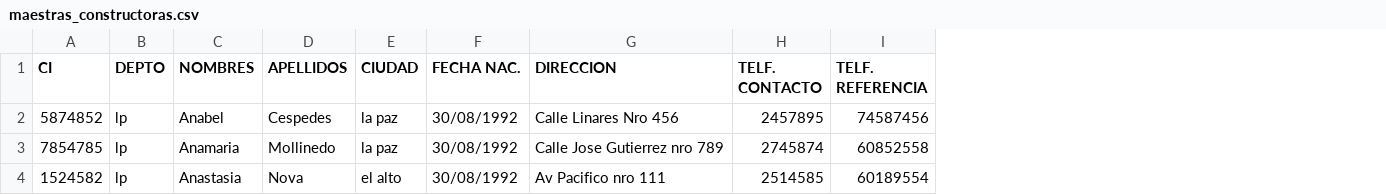
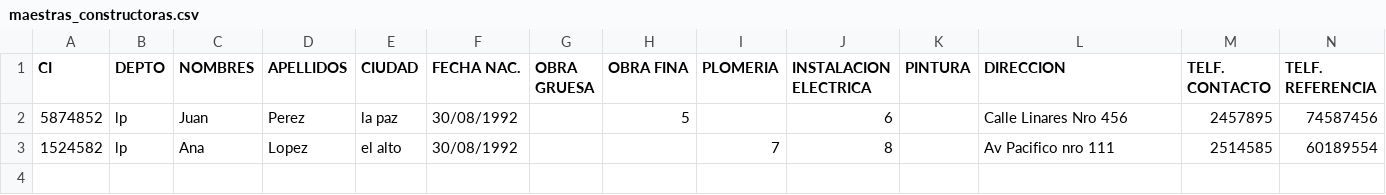
Before and after one commit to HugoMontes/si_maestras, a CSV file: assets/csv/maestras_constructoras.csv, drawn as a sheet; only a part is shown; removed rows and columns are numbered as before the commit, all else as after; rows hold the shown columns only; the diff names each change by its address in the sheet, - before the commit and + after, or states it on an @@ line.

```diff
--- a/assets/csv/maestras_constructoras.csv
+++ b/assets/csv/maestras_constructoras.csv
+column G (OBRA GRUESA), empty
+column H (OBRA FINA), row 2: 5
+column I (PLOMERIA), row 3: 7
+column J (INSTALACION ELECTRICA), rows 2-3: 6 | 8
+column K (PINTURA), empty
-C2 (NOMBRES): Anabel
+C2 (NOMBRES): Juan
-D2 (APELLIDOS): Cespedes
+D2 (APELLIDOS): Perez
-row 3: 7854785 | lp | Anamaria | Mollinedo | la paz | 30/08/1992 | Calle Jose Gutierrez nro 789 | 2745874 | 60852558
-C3 (NOMBRES): Anastasia
+C3 (NOMBRES): Ana
-D3 (APELLIDOS): Nova
+D3 (APELLIDOS): Lopez
```
Also changed, not shown: 6 other files.
